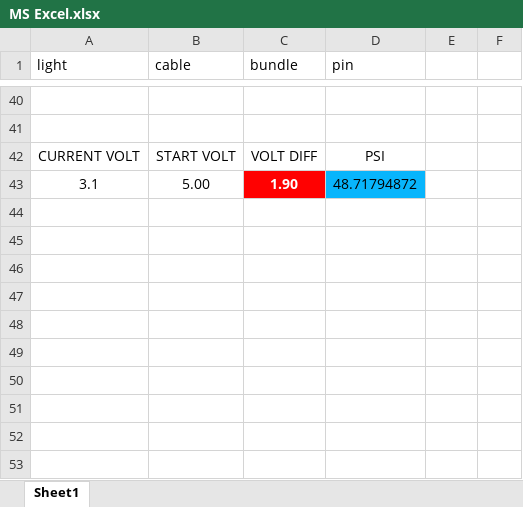
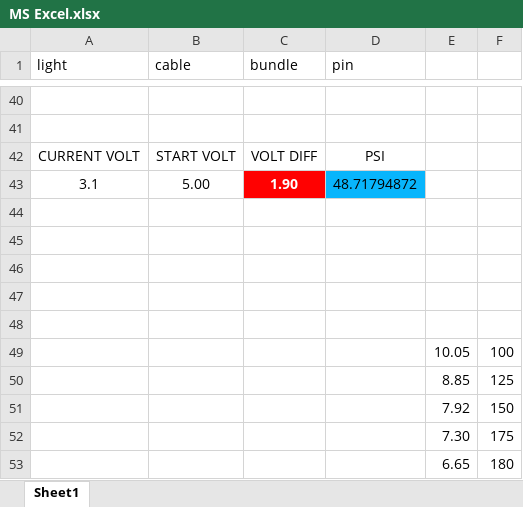
Before and after one commit to gamatatsu0/93MiataClusterArduino, an Excel workbook: miata_dash_v1.0/MS Excel.xlsx, sheet Sheet1, drawn as a sheet; only a part is shown, gaps mark what is left out; values as stored, in another font and other column widths than the file's, no borders; the diff names each change by its address in the sheet, - before the commit and + after, or states it on an @@ line.

Commit message:
took sample data from gauges

```diff
--- a/miata_dash_v1.0/MS Excel.xlsx (sheet Sheet1)
+++ b/miata_dash_v1.0/MS Excel.xlsx (sheet Sheet1)
+row 44: (empty)
+row 45: (empty)
+row 46: (empty)
+row 47: (empty)
+row 48: (empty)
+row 49:  |  |  |  | 10.05 | 100
+row 50:  |  |  |  | 8.85 | 125
+row 51:  |  |  |  | 7.92 | 150
+row 52:  |  |  |  | 7.30 | 175
+row 53:  |  |  |  | 6.65 | 180
```
Also changed, not shown: 1 other file.
